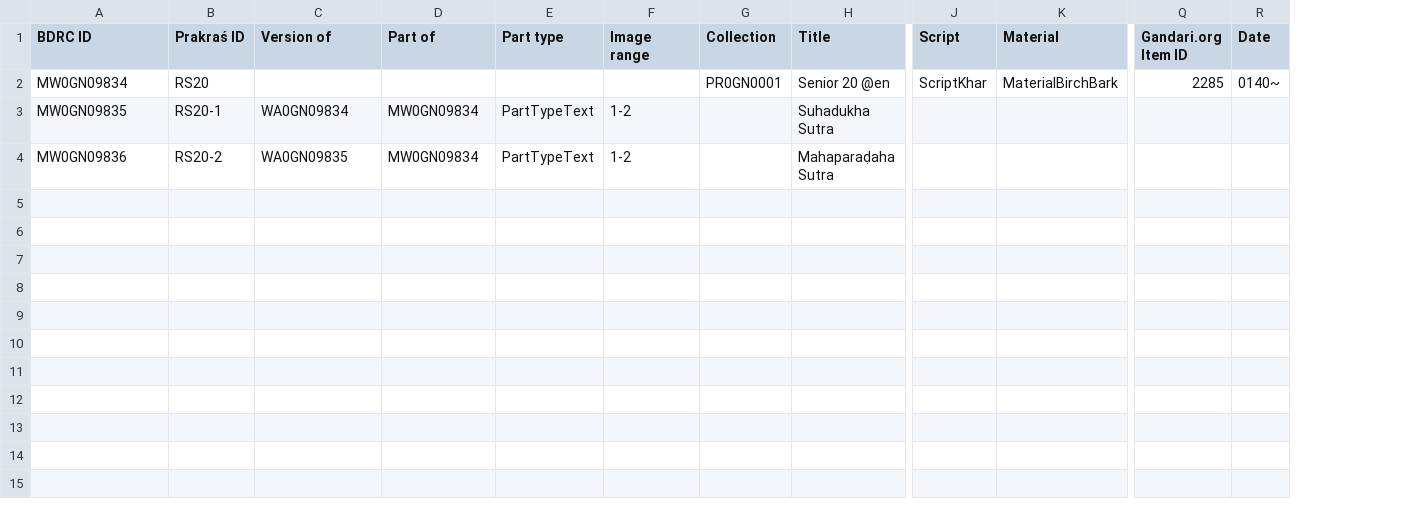
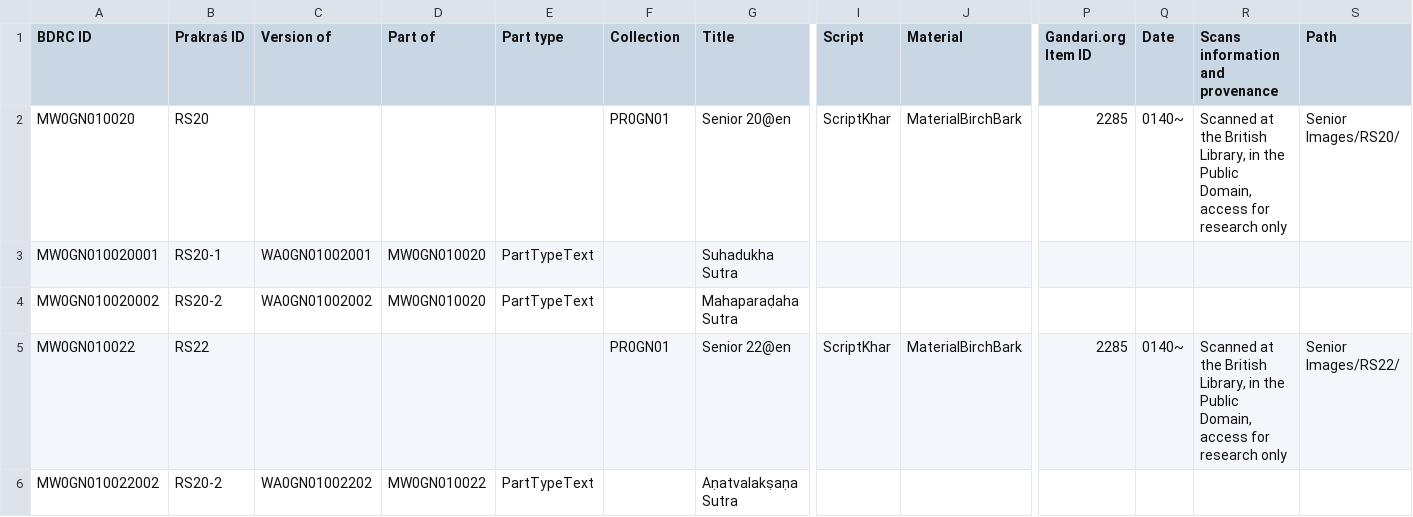
Before and after one commit to buda-base/gnd-pilot, a CSV file: input/Catalog template - Version _ Manuscript.csv, drawn as a sheet; only a part is shown, gaps mark what is left out; removed rows and columns are numbered as before the commit, all else as after; rows hold the shown columns only; the diff names each change by its address in the sheet, - before the commit and + after, or states it on an @@ line.

```diff
--- a/input/Catalog template - Version _ Manuscript.csv
+++ b/input/Catalog template - Version _ Manuscript.csv
-column F (Image range), rows 3-4: 1-2 | 1-2
+column R (Scans information and provenance), row 2: Scanned at the British Library, in the Public Domain, access for research only
+column S (Path), row 2: Senior Images/RS20/
-A2 (BDRC ID): MW0GN09834
+A2 (BDRC ID): MW0GN010020
-F2 (Collection): PR0GN0001
+F2 (Collection): PR0GN01
-G2 (Title): Senior 20 @en
+G2 (Title): Senior 20@en
-A3 (BDRC ID): MW0GN09835
+A3 (BDRC ID): MW0GN010020001
-C3 (Version of): WA0GN09834
+C3 (Version of): WA0GN01002001
-D3:D4 (Part of): MW0GN09834
+D3:D4 (Part of): MW0GN010020
-A4 (BDRC ID): MW0GN09836
+A4 (BDRC ID): MW0GN010020002
-C4 (Version of): WA0GN09835
+C4 (Version of): WA0GN01002002
+row 5: MW0GN010022 | RS22 |  |  |  | PR0GN01 | Senior 22@en | ScriptKhar | MaterialBirchBark | 2285 | 0140~ | Scanned at the British Library, in the Public Domain, access for research only | Senior Images/RS22/
+row 6: MW0GN010022002 | RS20-2 | WA0GN01002202 | MW0GN010022 | PartTypeText |  | Aṇatvalakṣaṇa Sutra
```
Also changed, not shown: input/Catalog template - Images.csv.
